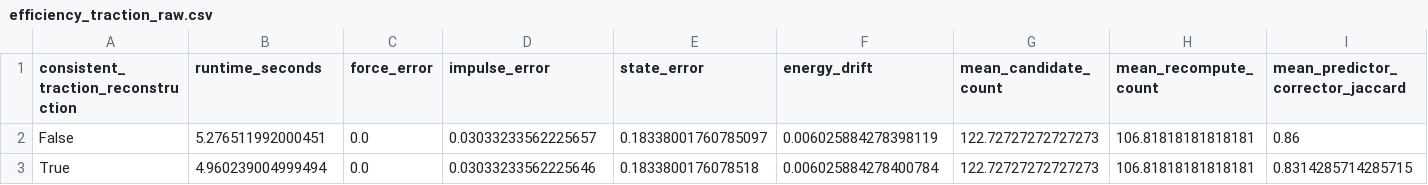
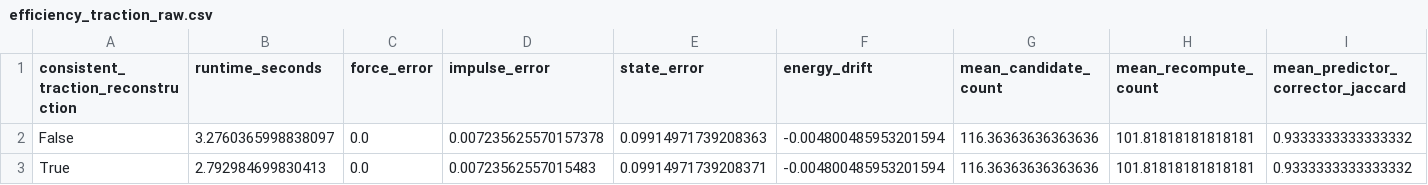
Before and after one commit to W-Moorer/sdf-pressure-contact, a CSV file: pfc_sdf_validation/results/tables/efficiency_traction_raw.csv, drawn as a sheet; only a part is shown; the diff names each change by its address in the sheet, - before the commit and + after, or states it on an @@ line.

```diff
--- a/pfc_sdf_validation/results/tables/efficiency_traction_raw.csv
+++ b/pfc_sdf_validation/results/tables/efficiency_traction_raw.csv
-B2 (runtime_seconds): 5.276511992000451
+B2 (runtime_seconds): 3.2760365998838097
-D2 (impulse_error): 0.03033233562225657
+D2 (impulse_error): 0.007235625570157378
-E2 (state_error): 0.18338001760785097
+E2 (state_error): 0.09914971739208363
-F2 (energy_drift): 0.006025884278398119
+F2 (energy_drift): -0.004800485953201594
-G2:G3 (mean_candidate_count): 122.72727272727273
+G2:G3 (mean_candidate_count): 116.36363636363636
-H2:H3 (mean_recompute_count): 106.81818181818181
+H2:H3 (mean_recompute_count): 101.81818181818181
-I2 (mean_predictor_corrector_jaccard): 0.86
+I2 (mean_predictor_corrector_jaccard): 0.9333333333333332
-B3 (runtime_seconds): 4.960239004999494
+B3 (runtime_seconds): 2.792984699830413
-D3 (impulse_error): 0.03033233562225646
+D3 (impulse_error): 0.00723562557015483
-E3 (state_error): 0.1833800176078518
+E3 (state_error): 0.09914971739208371
-F3 (energy_drift): 0.006025884278400784
+F3 (energy_drift): -0.004800485953201594
-I3 (mean_predictor_corrector_jaccard): 0.8314285714285715
+I3 (mean_predictor_corrector_jaccard): 0.9333333333333332
```
Also changed, not shown: pfc_sdf_validation/results/tables/efficiency_continuity_raw.csv, pfc_sdf_validation/results/tables/long_horizon_ablation.csv, 51 other files.
